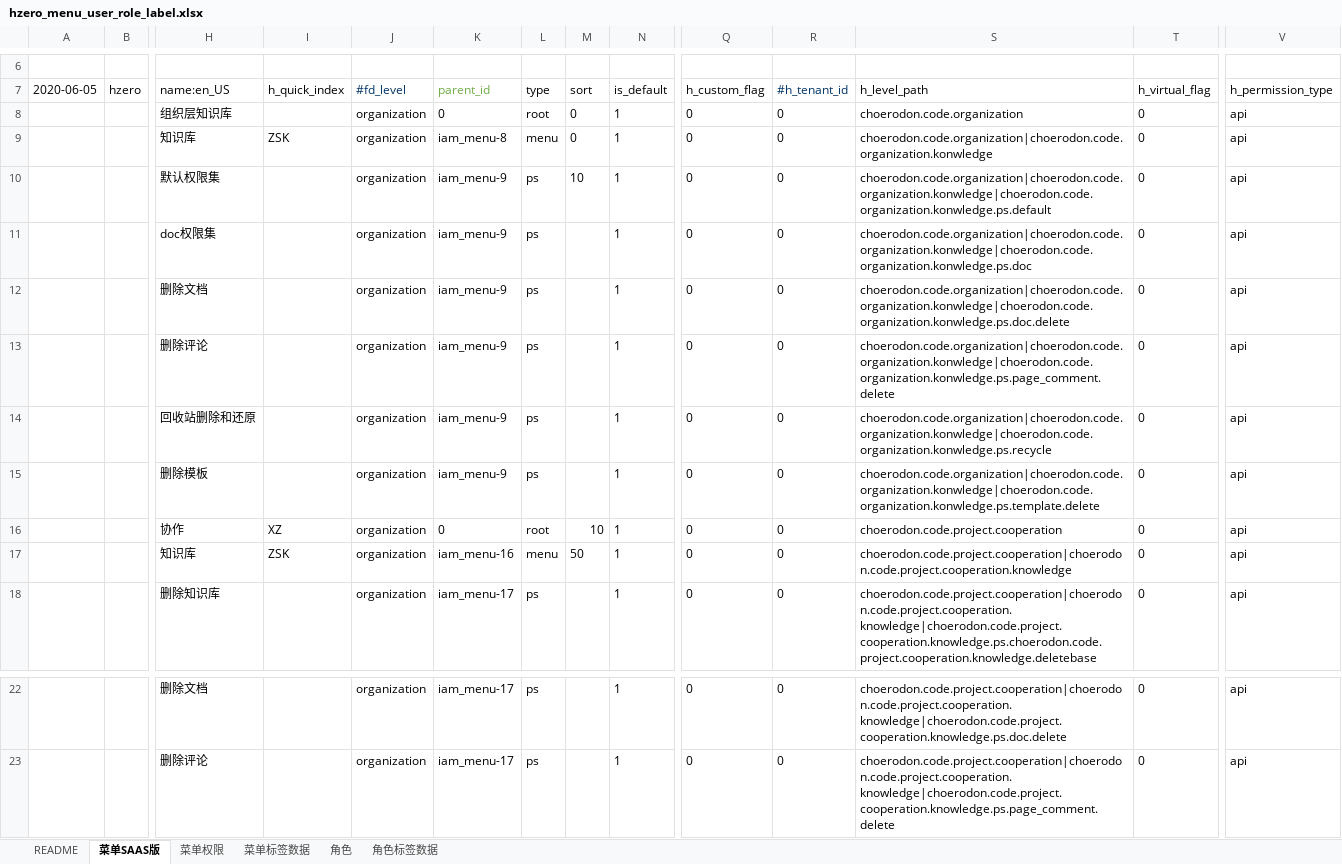
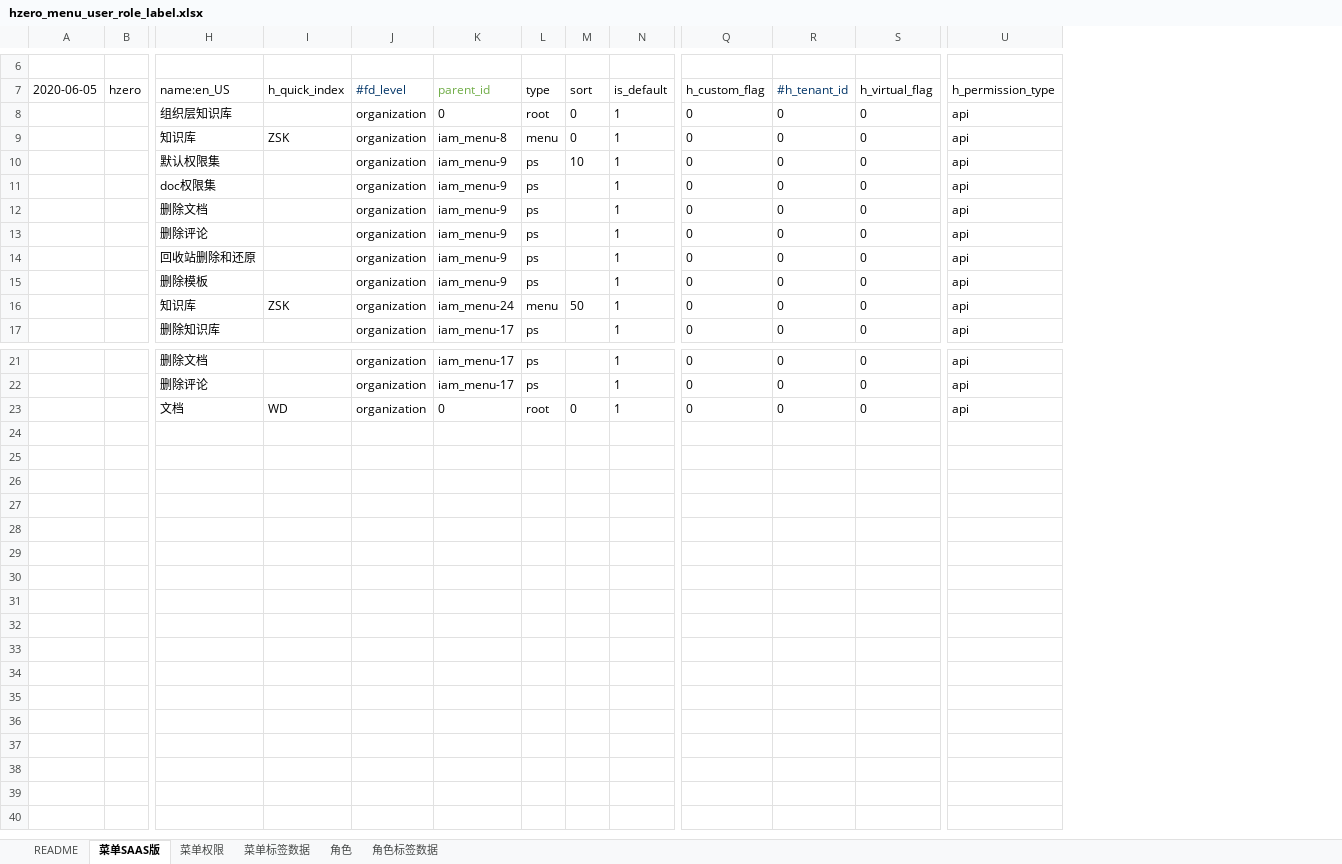
Before and after one commit to open-hand/knowledgebase-service, an Excel workbook: src/main/resources/script/db/init-data/knowledgebase_service/hzero_platform/hzero_menu_user_role_label.xlsx, sheet 菜单SAAS版, drawn as a sheet; only a part is shown, gaps mark what is left out; values as stored, in another font and other column widths than the file's, no borders; removed rows and columns are numbered as before the commit, all else as after; rows hold the shown columns only; the diff names each change by its address in the sheet, - before the commit and + after, or states it on an @@ line.

Commit message:
[IMP] 调整菜单的层级

```diff
--- a/src/main/resources/script/db/init-data/knowledgebase_service/hzero_platform/hzero_menu_user_role_label.xlsx (sheet 菜单SAAS版)
+++ b/src/main/resources/script/db/init-data/knowledgebase_service/hzero_platform/hzero_menu_user_role_label.xlsx (sheet 菜单SAAS版)
-column S (h_level_path), rows 8-15: choerodon.code.organization | choerodon.code.organization|choerodon.code.organization.konwledge | choerodon.code.organization|choerodon.code.organization.konwledge|choerodon.code.organization.konwledge.ps.default | choerodon.code.organization|choerodon.code.organization.konwledge|choerodon.code.organization.konwledge.ps.doc | choerodon.code.organization|choerodon.code.organization.konwledge|choerodon.code.organization.konwledge.ps.doc.delete | choerodon.code.organization|choerodon.code.organization.konwledge|choerodon.code.organization.konwledge.ps.page_comment.delete | choerodon.code.organization|choerodon.code.organization.konwledge|choerodon.code.organization.konwledge.ps.recycle | choerodon.code.organization|choerodon.code.organization.konwledge|choerodon.code.organization.konwledge.ps.template.delete; rows 17-18: choerodon.code.project.cooperation|choerodon.code.project.cooperation.knowledge | choerodon.code.project.cooperation|choerodon.code.project.cooperation.knowledge|choerodon.code.project.cooperation.knowledge.ps.choerodon.code.project.cooperation.knowledge.deletebase; rows 22-23: choerodon.code.project.cooperation|choerodon.code.project.cooperation.knowledge|choerodon.code.project.cooperation.knowledge.ps.doc.delete | choerodon.code.project.cooperation|choerodon.code.project.cooperation.knowledge|choerodon.code.project.cooperation.knowledge.ps.page_comment.delete
-row 16:  |  | 协作 | XZ | organization | 0 | root | 10 | 1 | 0 | 0 | choerodon.code.project.cooperation | 0 | api
-K16 (parent_id): iam_menu-16
+K16 (parent_id): iam_menu-24
+row 23:  |  | 文档 | WD | organization | 0 | root | 0 | 1 | 0 | 0 | 0 | api
```
Also changed, not shown: sheet 菜单标签数据, formulas that keep their value.
